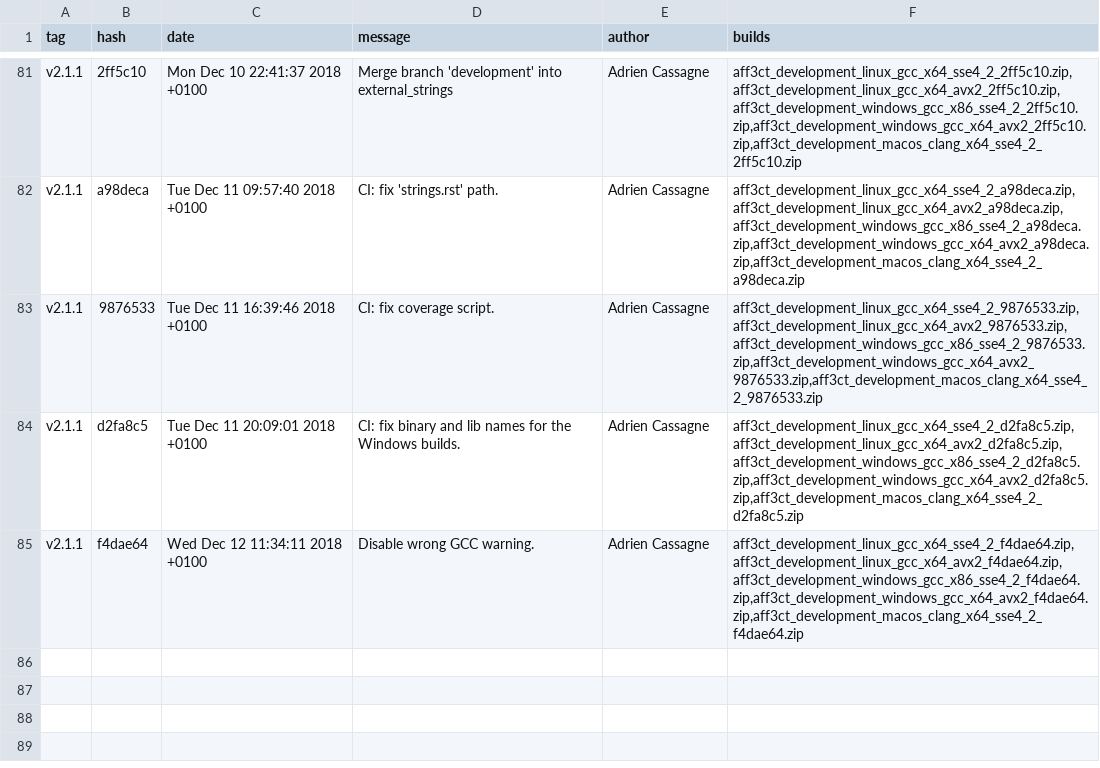
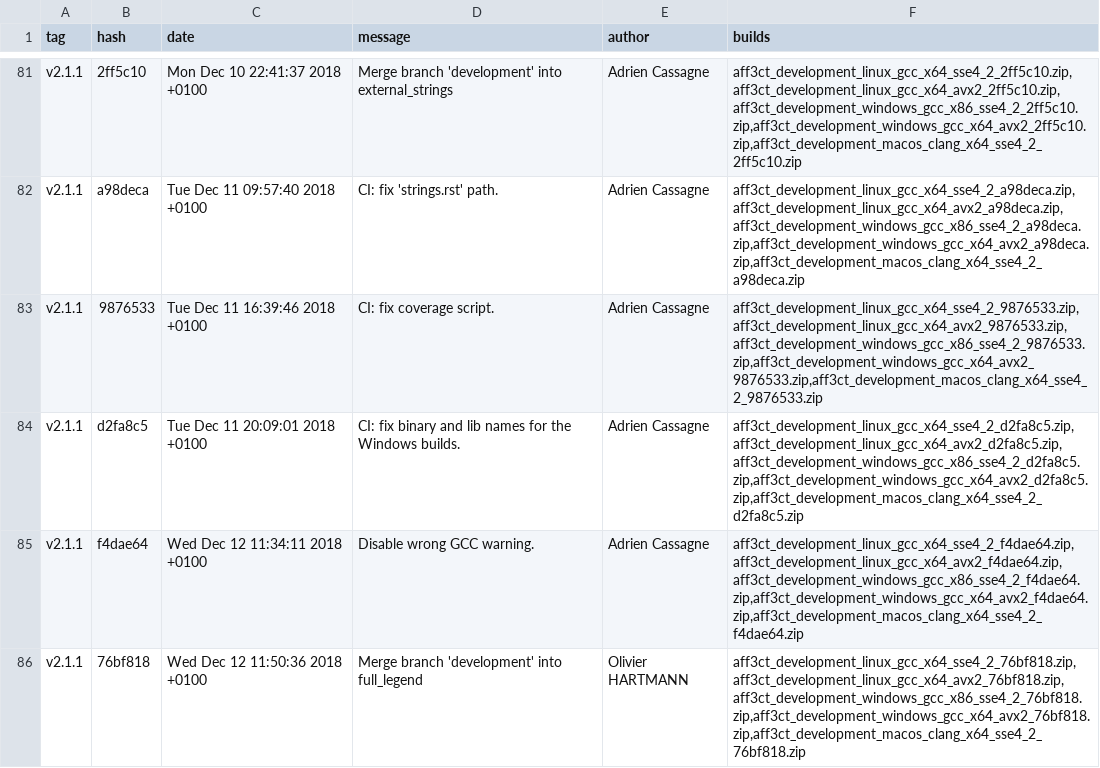
Before and after one commit to aff3ct/aff3ct.github.io, a CSV file: download/download_development.csv, drawn as a sheet; only a part is shown, gaps mark what is left out.

Commit message:
Automatic: add new AFF3CT builds (76bf818).

```diff
--- a/download/download_development.csv
+++ b/download/download_development.csv
@@ -85 +85,2 @@ tag;hash;date;message;author;builds
 "v2.1.1";"f4dae64";"Wed Dec 12 11:34:11 2018 +0100";"Disable wrong GCC warning.";"Adrien Cassagne";"aff3ct_development_linux_gcc_x64_sse4_2_f4dae64.zip,aff3ct_development_linux_gcc_x64_avx2_f4dae64.zip,aff3ct_development_windows_gcc_x86_sse4_2_f4dae64.zip,aff3ct_development_windows_gcc_x64_avx2_f4dae64.zip,aff3ct_development_macos_clang_x64_sse4_2_f4dae64.zip"
+"v2.1.1";"76bf818";"Wed Dec 12 11:50:36 2018 +0100";"Merge branch 'development' into full_legend";"Olivier HARTMANN";"aff3ct_development_linux_gcc_x64_sse4_2_76bf818.zip,aff3ct_development_linux_gcc_x64_avx2_76bf818.zip,aff3ct_development_windows_gcc_x86_sse4_2_76bf818.zip,aff3ct_development_windows_gcc_x64_avx2_76bf818.zip,aff3ct_development_macos_clang_x64_sse4_2_76bf818.zip"
```
